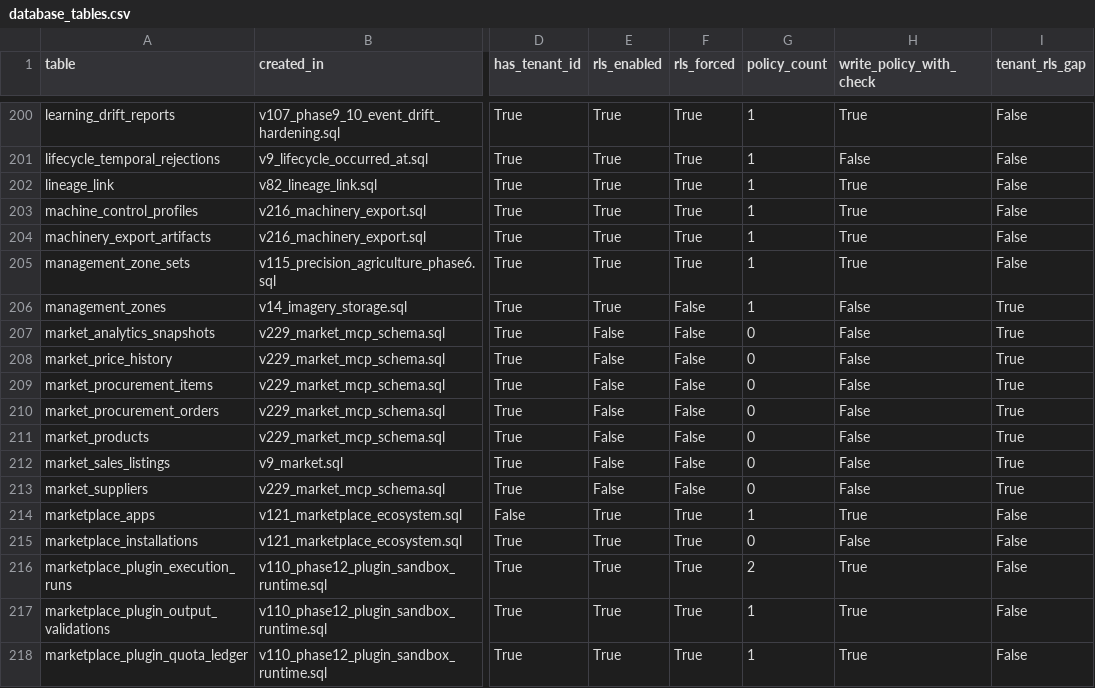
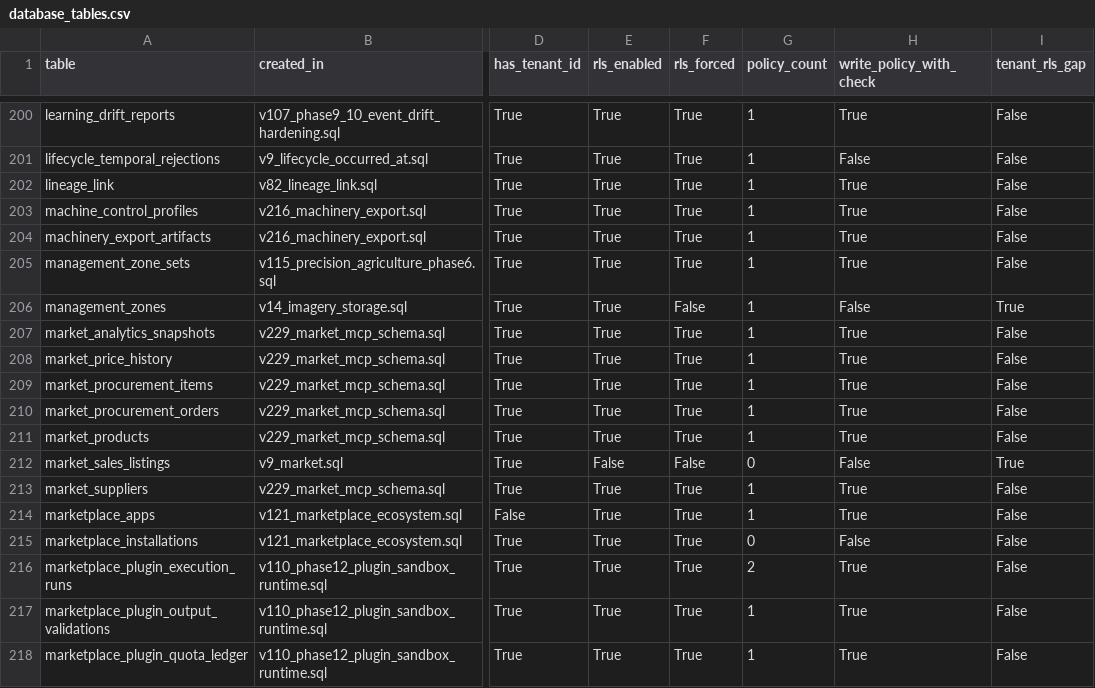
Before and after one commit to kafaat/ai_platform_complete_v2.0.0_enhanced, a CSV file: database-audit/generated/database_tables.csv, drawn as a sheet; only a part is shown, gaps mark what is left out; the diff names each change by its address in the sheet, - before the commit and + after, or states it on an @@ line.

Commit message:
fix: close PR 972 review regressions
Expose Market RLS to static governance, remove the redundant procurement savepoint, and drop the unused ripgrep preflight dependency. Add regression coverage and refresh generated governance and release artifacts.

Capability-Impact: ALL

```diff
--- a/database-audit/generated/database_tables.csv
+++ b/database-audit/generated/database_tables.csv
-E207:E211 (rls_enabled): False
+E207:E211 (rls_enabled): True
-F207:F211 (rls_forced): False
+F207:F211 (rls_forced): True
-G207:G211 (policy_count): 0
+G207:G211 (policy_count): 1
-H207:H211 (write_policy_with_check): False
+H207:H211 (write_policy_with_check): True
-I207:I211 (tenant_rls_gap): True
+I207:I211 (tenant_rls_gap): False
-E213 (rls_enabled): False
+E213 (rls_enabled): True
-F213 (rls_forced): False
+F213 (rls_forced): True
-G213 (policy_count): 0
+G213 (policy_count): 1
-H213 (write_policy_with_check): False
+H213 (write_policy_with_check): True
-I213 (tenant_rls_gap): True
+I213 (tenant_rls_gap): False
```
Also changed, not shown: api_versioning_inventory.csv, capabilities/generated/capability_link_candidates.csv, 42 other files.
